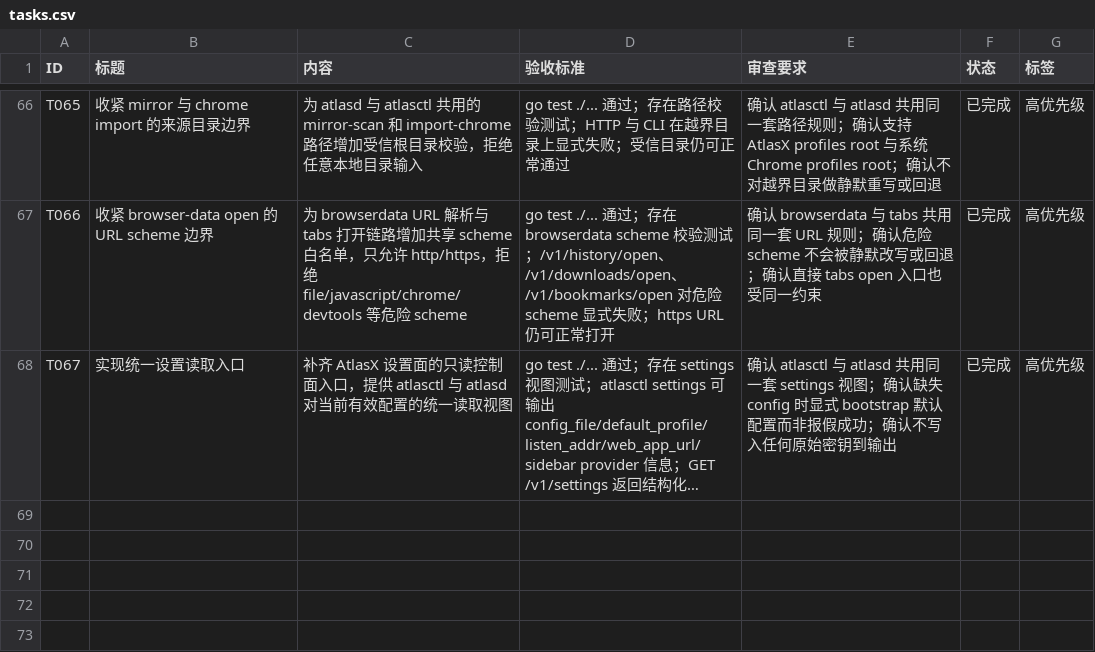
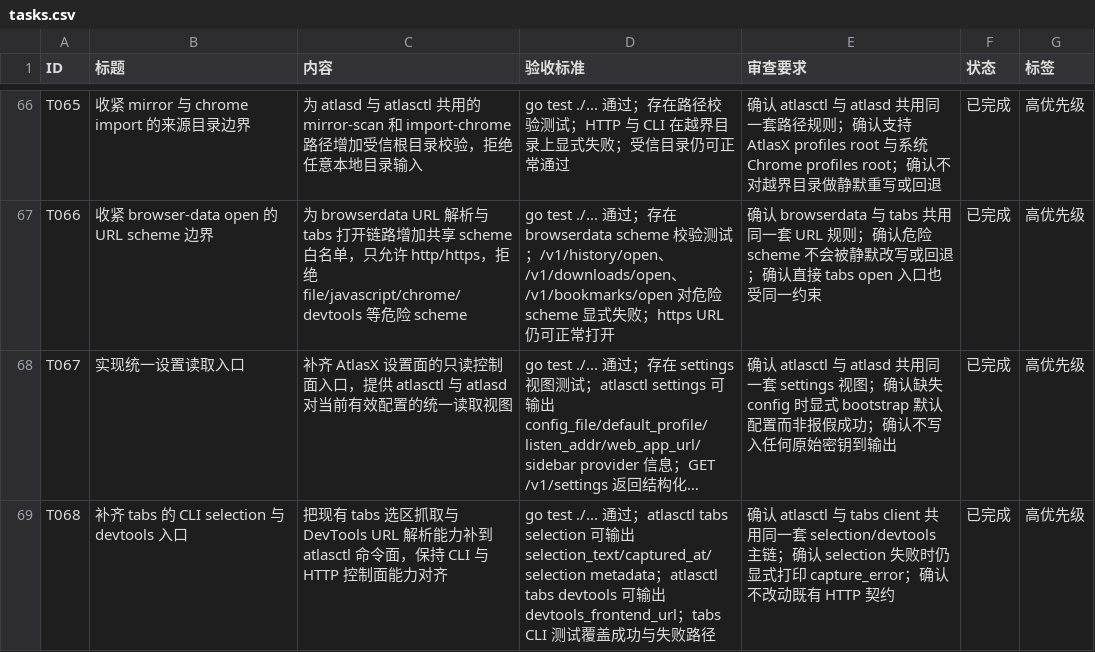
Before and after one commit to MisonL/AtlasX-Go, a CSV file: tasks.csv, drawn as a sheet; only a part is shown, gaps mark what is left out; long unchanged cells end in …; the diff names each change by its address in the sheet, - before the commit and + after, or states it on an @@ line.

Commit message:
Add tabs selection and devtools CLI

```diff
--- a/tasks.csv
+++ b/tasks.csv
+row 69: T068 | 补齐 tabs 的 CLI selection 与 devtools 入口 | 把现有 tabs 选区抓取与 DevTools URL 解析能力补到 atlasctl 命令面，保持 CLI 与 HTTP 控制面能力对齐 | go test ./... 通过；atlasctl tabs selection 可输出 selection_text/captured_at/selection metadata；atlasctl tabs devtools 可输出 devtools_frontend_url；tabs CLI 测试覆盖成功与失败路径 | 确认 atlasctl 与 tabs client 共用同一套 selection/devtools 主链；确认 selection 失败时仍显式打印 capture_error；确认不改动既有 HTTP 契约 | 已完成 | 高优先级
```
Also changed, not shown: 8 other files.
